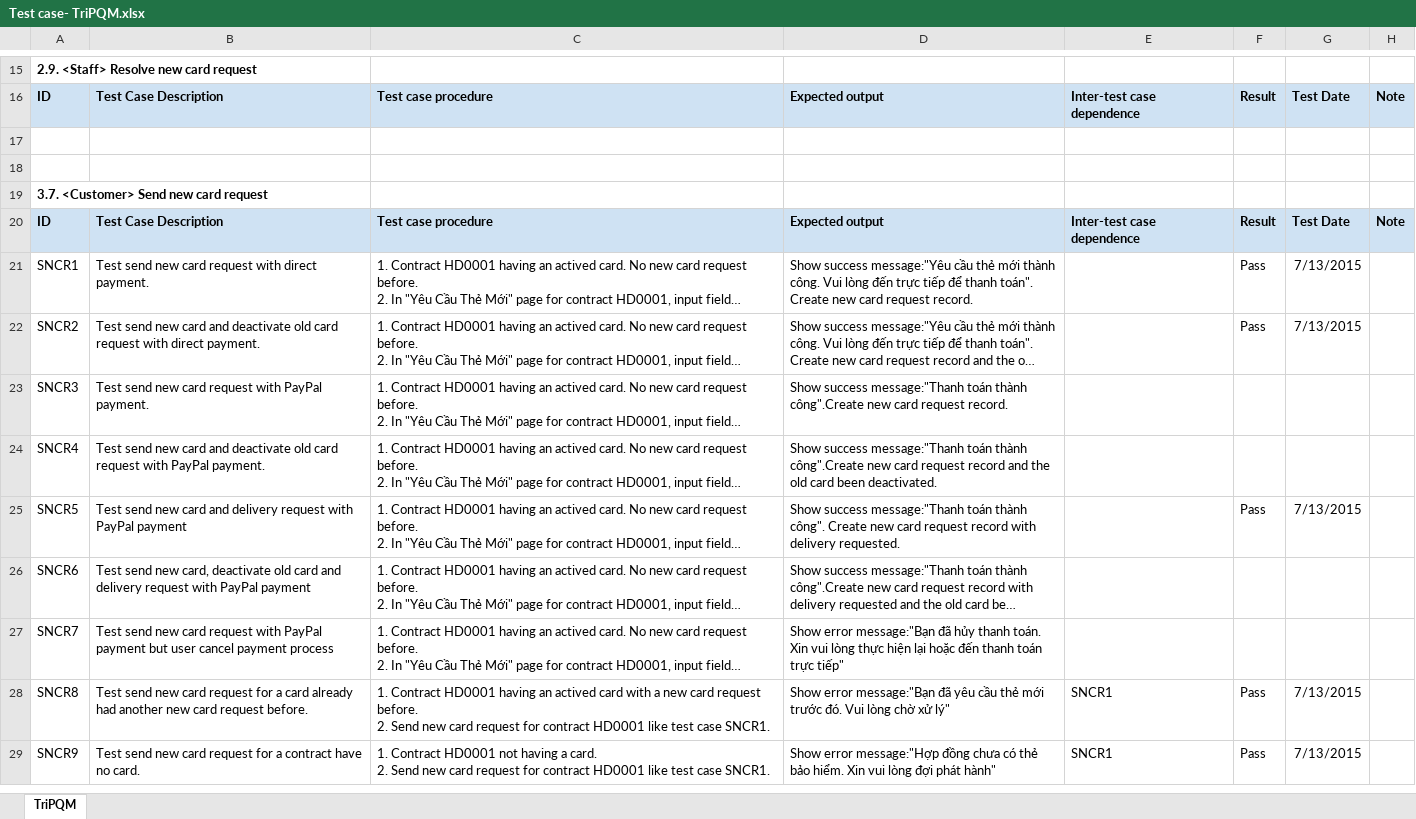
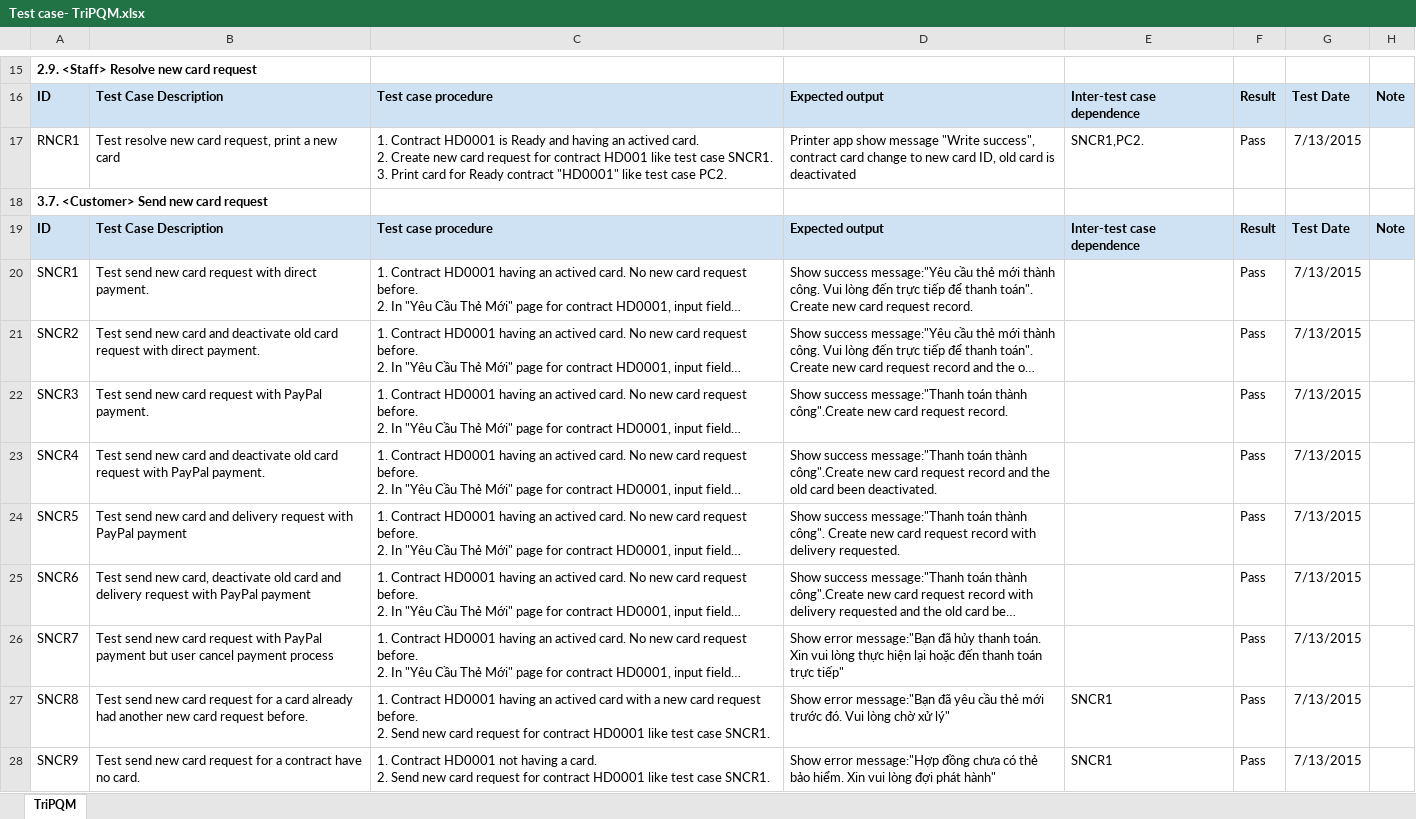
Before and after one commit to trungdq88/insurance-card, an Excel workbook: Document/Reports/Report 5/Test case- TriPQM.xlsx, sheet TriPQM, drawn as a sheet; only a part is shown, gaps mark what is left out; long unchanged cells end in …; values as stored, in another font and other column widths than the file's, no borders; removed rows and columns are numbered as before the commit, all else as after; ↵ is a line break in a cell; the diff names each change by its address in the sheet, - before the commit and + after, or states it on an @@ line.

Commit message:
Add test case for resolve new card request #308

```diff
--- a/Document/Reports/Report 5/Test case- TriPQM.xlsx (sheet TriPQM)
+++ b/Document/Reports/Report 5/Test case- TriPQM.xlsx (sheet TriPQM)
-row 17: (empty)
+row 17: RNCR1 | Test resolve new card request, print a new card | 1. Contract HD0001 is Ready and having an actived card. ↵ 2. Create new card request for contract HD001 like test case SNCR1. ↵ 3. Print card for Ready contract "HD0001" like test case PC2. | Printer app show message "Write success", contract card change to new card ID, old card is deactivated | SNCR1,PC2. | Pass | 7/13/2015
-row 18: (empty)
-F22:F23: (empty)
+F22:F23: Pass
-G22:G23: (empty)
+G22:G23: 7/13/2015
-F25:F26: (empty)
+F25:F26: Pass
-G25:G26: (empty)
+G25:G26: 7/13/2015
```
